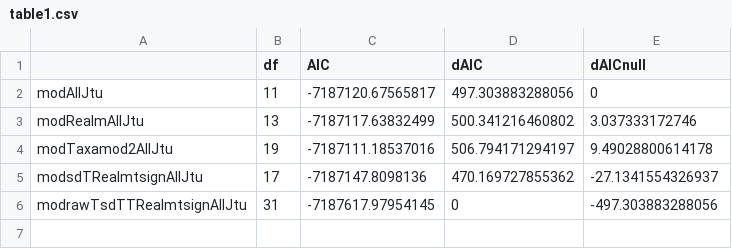
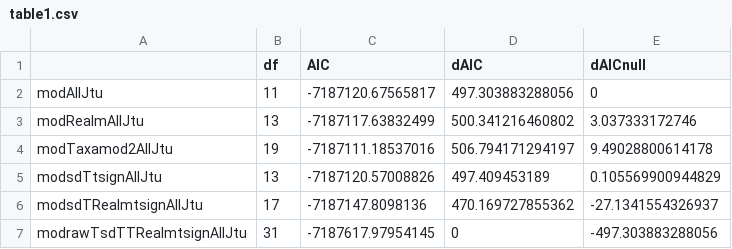
Before and after one commit to pinskylab/climate_community_crossrealm, a CSV file: figures/table1.csv, drawn as a sheet.

Commit message:
Add modsdTtsignAllJtu to AICs and Table 1

```diff
--- a/figures/table1.csv
+++ b/figures/table1.csv
@@ -4,2 +4,3 @@
 "modTaxamod2AllJtu",19,-7187111.18537016,506.794171294197,9.49028800614178
+"modsdTtsignAllJtu",13,-7187120.57008826,497.409453189,0.105569900944829
 "modsdTRealmtsignAllJtu",17,-7187147.8098136,470.169727855362,-27.1341554326937
```
Also changed, not shown: 2 other files.
